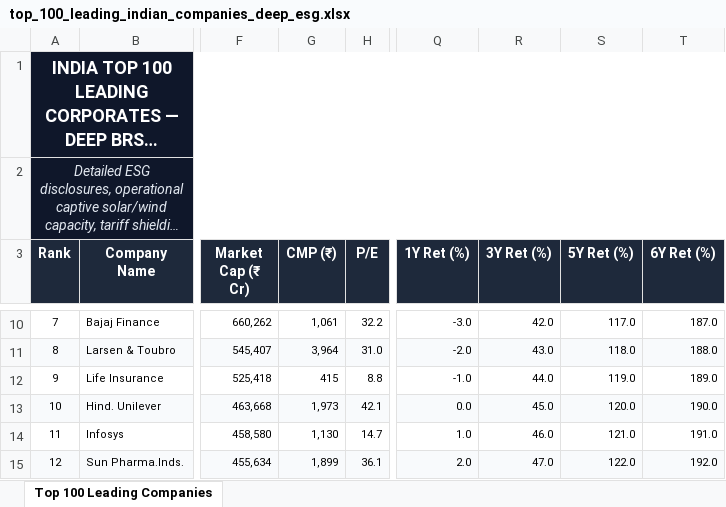
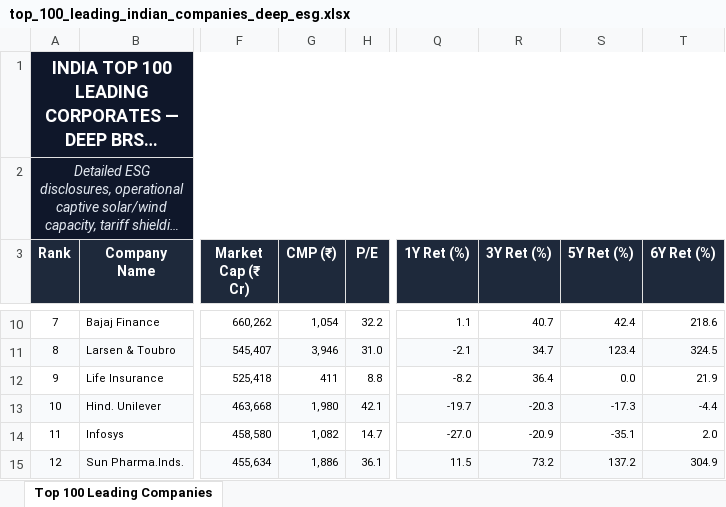
Before and after one commit to princebavishi/ICRT, an Excel workbook: top_100_leading_indian_companies_deep_esg.xlsx, sheet Top 100 Leading Companies, drawn as a sheet; only a part is shown, gaps mark what is left out; long unchanged cells end in …; values as stored, in another font and other column widths than the file's, no borders; the diff covers the shown part only; the diff names each change by its address in the sheet, - before the commit and + after, or states it on an @@ line.

```diff
--- a/top_100_leading_indian_companies_deep_esg.xlsx (sheet Top 100 Leading Companies)
+++ b/top_100_leading_indian_companies_deep_esg.xlsx (sheet Top 100 Leading Companies)
-G10 (CMP (₹)): 1,061
+G10 (CMP (₹)): 1,054
-Q10 (1Y Ret (%)): -3.0
+Q10 (1Y Ret (%)): 1.1
-R10 (3Y Ret (%)): 42.0
+R10 (3Y Ret (%)): 40.7
-S10 (5Y Ret (%)): 117.0
+S10 (5Y Ret (%)): 42.4
-T10 (6Y Ret (%)): 187.0
+T10 (6Y Ret (%)): 218.6
-G11 (CMP (₹)): 3,964
+G11 (CMP (₹)): 3,946
-Q11 (1Y Ret (%)): -2.0
+Q11 (1Y Ret (%)): -2.1
-R11 (3Y Ret (%)): 43.0
+R11 (3Y Ret (%)): 34.7
-S11 (5Y Ret (%)): 118.0
+S11 (5Y Ret (%)): 123.4
-T11 (6Y Ret (%)): 188.0
+T11 (6Y Ret (%)): 324.5
-G12 (CMP (₹)): 415
+G12 (CMP (₹)): 411
-Q12 (1Y Ret (%)): -1.0
+Q12 (1Y Ret (%)): -8.2
-R12 (3Y Ret (%)): 44.0
+R12 (3Y Ret (%)): 36.4
-S12 (5Y Ret (%)): 119.0
+S12 (5Y Ret (%)): 0.0
-T12 (6Y Ret (%)): 189.0
+T12 (6Y Ret (%)): 21.9
-G13 (CMP (₹)): 1,973
+G13 (CMP (₹)): 1,980
-Q13 (1Y Ret (%)): 0.0
+Q13 (1Y Ret (%)): -19.7
-R13 (3Y Ret (%)): 45.0
+R13 (3Y Ret (%)): -20.3
-S13 (5Y Ret (%)): 120.0
+S13 (5Y Ret (%)): -17.3
-T13 (6Y Ret (%)): 190.0
+T13 (6Y Ret (%)): -4.4
-G14 (CMP (₹)): 1,130
+G14 (CMP (₹)): 1,082
-Q14 (1Y Ret (%)): 1.0
+Q14 (1Y Ret (%)): -27.0
-R14 (3Y Ret (%)): 46.0
+R14 (3Y Ret (%)): -20.9
-S14 (5Y Ret (%)): 121.0
+S14 (5Y Ret (%)): -35.1
-T14 (6Y Ret (%)): 191.0
+T14 (6Y Ret (%)): 2.0
-G15 (CMP (₹)): 1,899
+G15 (CMP (₹)): 1,886
-Q15 (1Y Ret (%)): 2.0
+Q15 (1Y Ret (%)): 11.5
-R15 (3Y Ret (%)): 47.0
+R15 (3Y Ret (%)): 73.2
-S15 (5Y Ret (%)): 122.0
+S15 (5Y Ret (%)): 137.2
-T15 (6Y Ret (%)): 192.0
+T15 (6Y Ret (%)): 304.9
```
Also changed, not shown: 474 edited cells elsewhere in this sheet, 6 other files.
